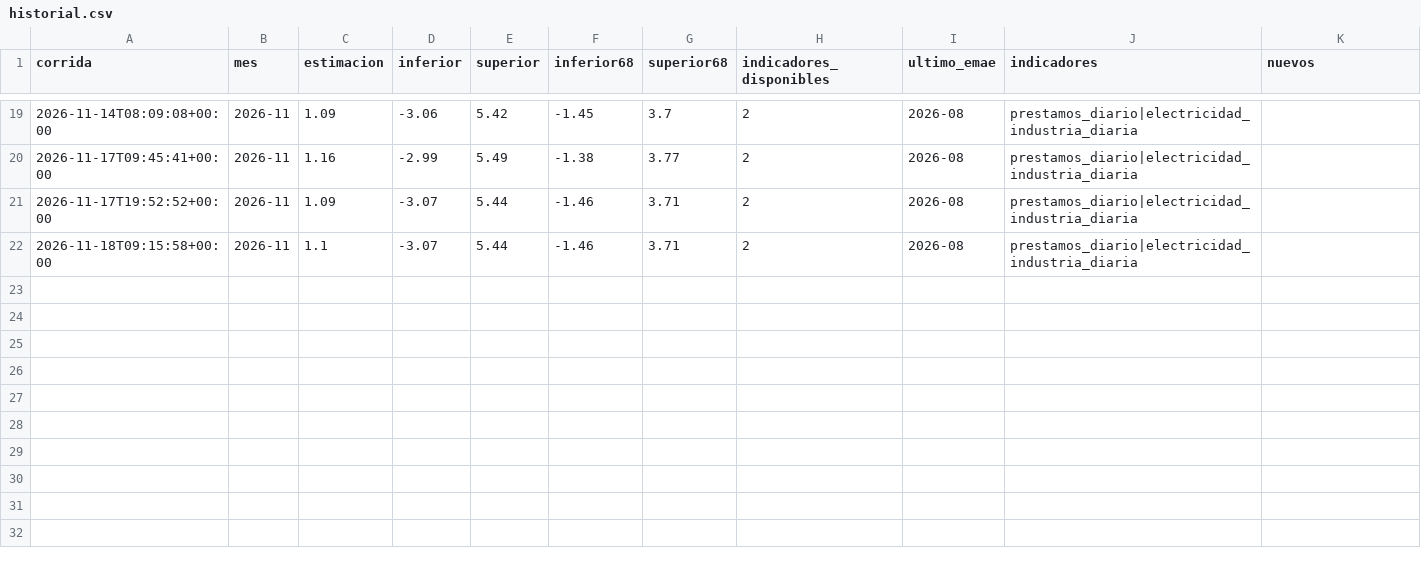
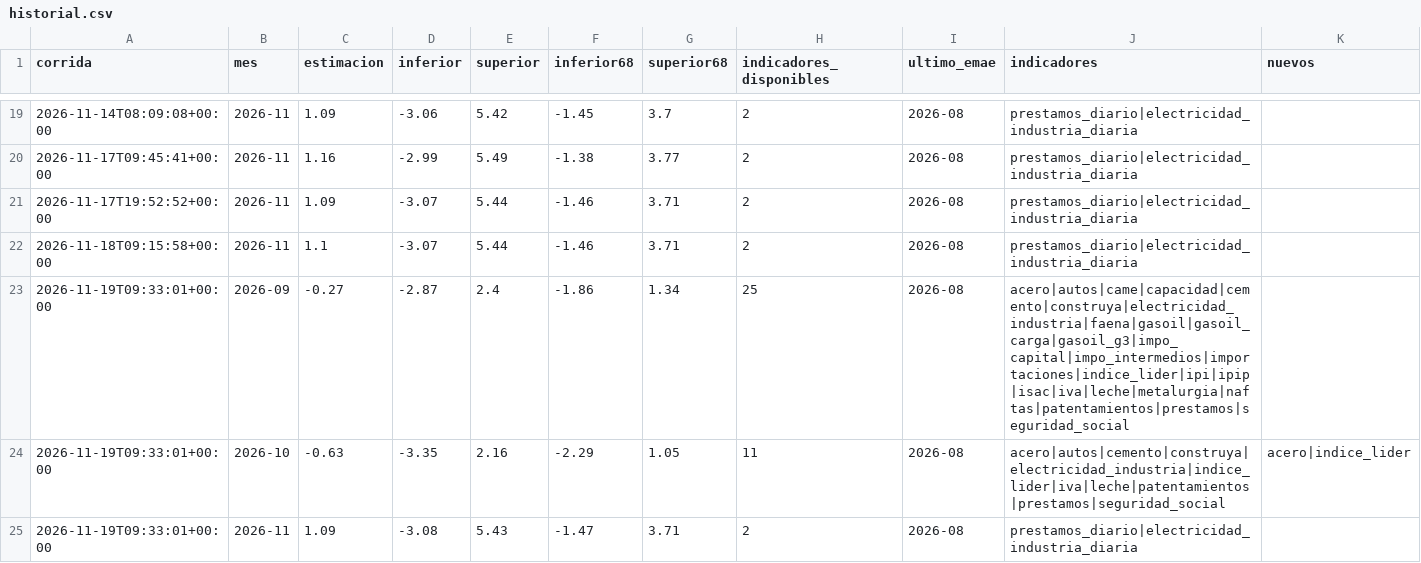
Before and after one commit to rodrigotperelsztein-source/indicador-adelantado, a CSV file: data/historial.csv, drawn as a sheet; only a part is shown, gaps mark what is left out.

```diff
--- a/data/historial.csv
+++ b/data/historial.csv
@@ -22 +22,4 @@ corrida,mes,estimacion,inferior,superior,inferior68,superior68,indicadores_dispo
 2026-11-18T09:15:58+00:00,2026-11,1.1,-3.07,5.44,-1.46,3.71,2,2026-08,prestamos_diario|electricidad_industria_diaria,
+2026-11-19T09:33:01+00:00,2026-09,-0.27,-2.87,2.4,-1.86,1.34,25,2026-08,acero|autos|came|capacidad|cemento|construya|electricidad_industria|faena|gasoil|gasoil_carga|gasoil_g3|impo_capital|impo_intermedios|importaciones|indice_lider|ipi|ipip|isac|iva|leche|metalurgia|naftas|patentamientos|prestamos|seguridad_social,
+2026-11-19T09:33:01+00:00,2026-10,-0.63,-3.35,2.16,-2.29,1.05,11,2026-08,acero|autos|cemento|construya|electricidad_industria|indice_lider|iva|leche|patentamientos|prestamos|seguridad_social,acero|indice_lider
+2026-11-19T09:33:01+00:00,2026-11,1.09,-3.08,5.43,-1.47,3.71,2,2026-08,prestamos_diario|electricidad_industria_diaria,
```
Also changed, not shown: data/evaluacion.csv, data/insumos/acero.csv, 4 other files.
